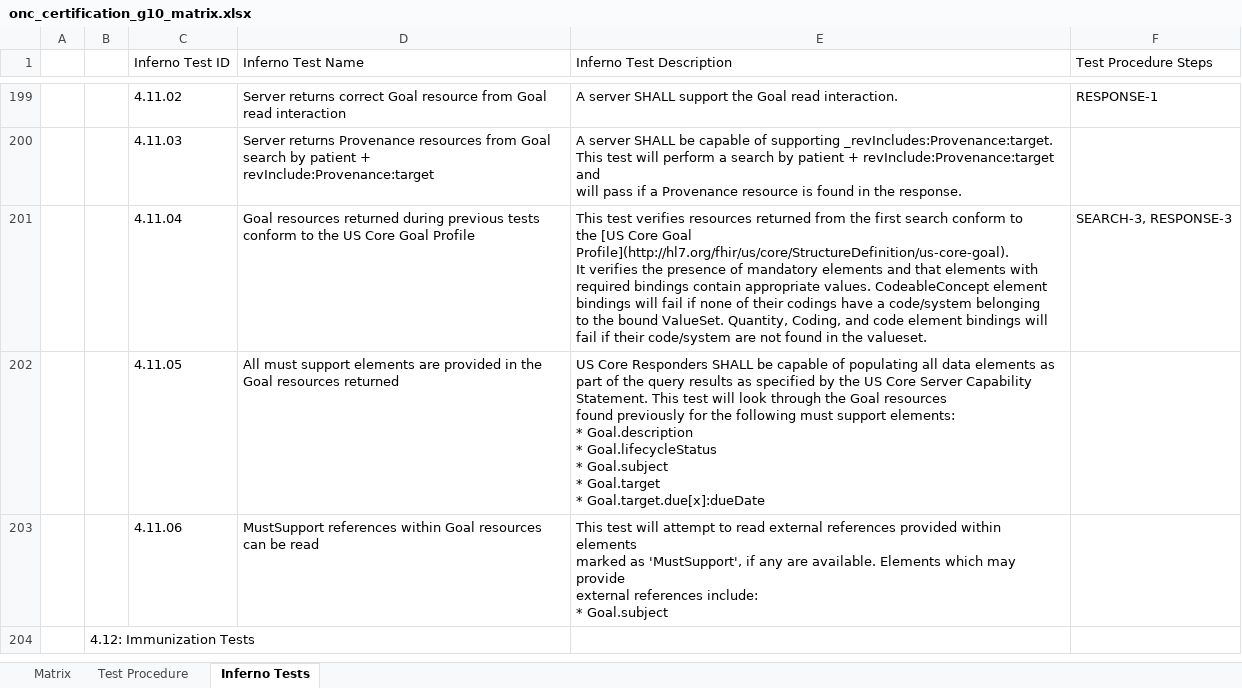
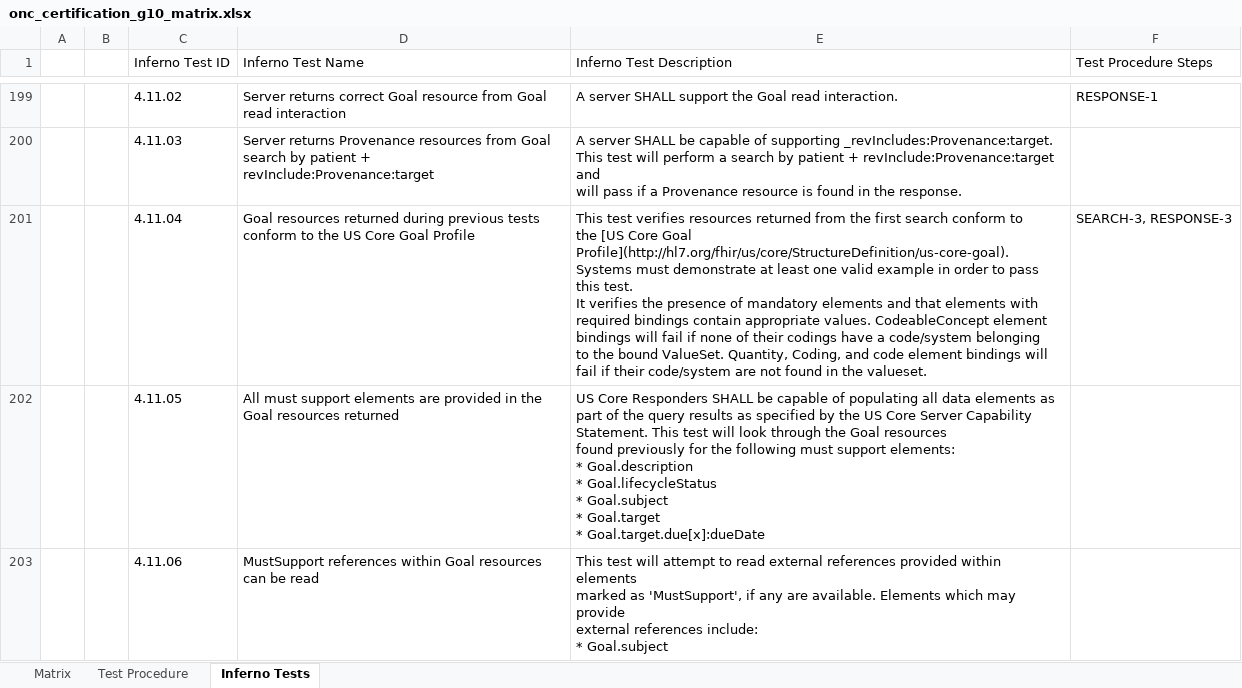
Before and after one commit to onc-healthit/onc-certification-g10-test-kit, an Excel workbook: onc_certification_g10_matrix.xlsx, sheet Inferno Tests, drawn as a sheet; only a part is shown, gaps mark what is left out; the shorter side is filled out with more unchanged rows; values as stored, in another font and other column widths than the file's, no borders; ↵ is a line break in a cell; the diff covers the shown part only; the diff names each change by its address in the sheet, - before the commit and + after, or states it on an @@ line.

```diff
--- a/onc_certification_g10_matrix.xlsx (sheet Inferno Tests)
+++ b/onc_certification_g10_matrix.xlsx (sheet Inferno Tests)
-E201 (Inferno Test Description): …Goal Profile](http://hl7.org/fhir/us/core/StructureDefinition/us-core-goal). ↵ It verifies…
+E201 (Inferno Test Description): …Goal Profile](http://hl7.org/fhir/us/core/StructureDefinition/us-core-goal). ↵ Systems must demonstrate at least one valid example in order to pass this test. ↵ It verifies…
```
Also changed, not shown: 33 edited cells elsewhere in this sheet, sheet Matrix.
